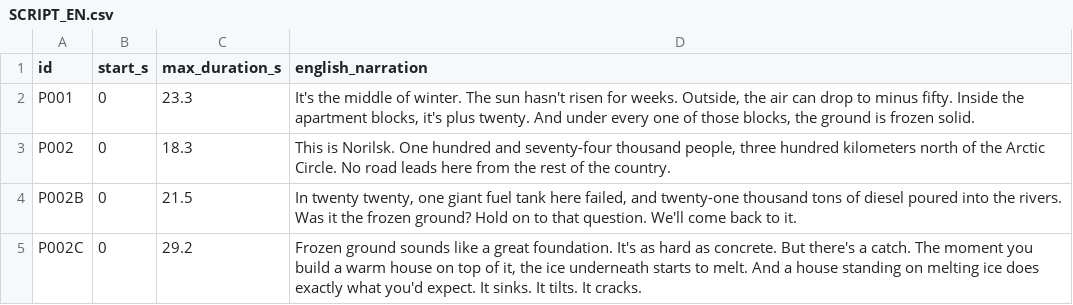
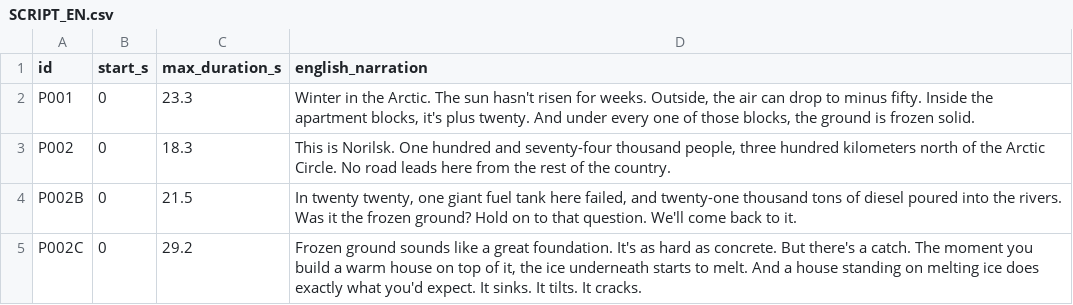
Before and after one commit to res-creator/sofia-studio, a CSV file: whyhow/ep01_norilsk/v2/SCRIPT_EN.csv, drawn as a sheet; only a part is shown.

```diff
--- a/whyhow/ep01_norilsk/v2/SCRIPT_EN.csv
+++ b/whyhow/ep01_norilsk/v2/SCRIPT_EN.csv
@@ -1,3 +1,3 @@
 id,start_s,max_duration_s,english_narration
-P001,0,23.3,"It's the middle of winter. The sun hasn't risen for weeks. Outside, the air can drop to minus fifty. Inside the apartment blocks, it's plus twenty. And under every one of those blocks, the ground is frozen solid."
+P001,0,23.3,"Winter in the Arctic. The sun hasn't risen for weeks. Outside, the air can drop to minus fifty. Inside the apartment blocks, it's plus twenty. And under every one of those blocks, the ground is frozen solid."
 P002,0,18.3,"This is Norilsk. One hundred and seventy-four thousand people, three hundred kilometers north of the Arctic Circle. No road leads here from the rest of the country."
```
Also changed, not shown: 6 other files.
